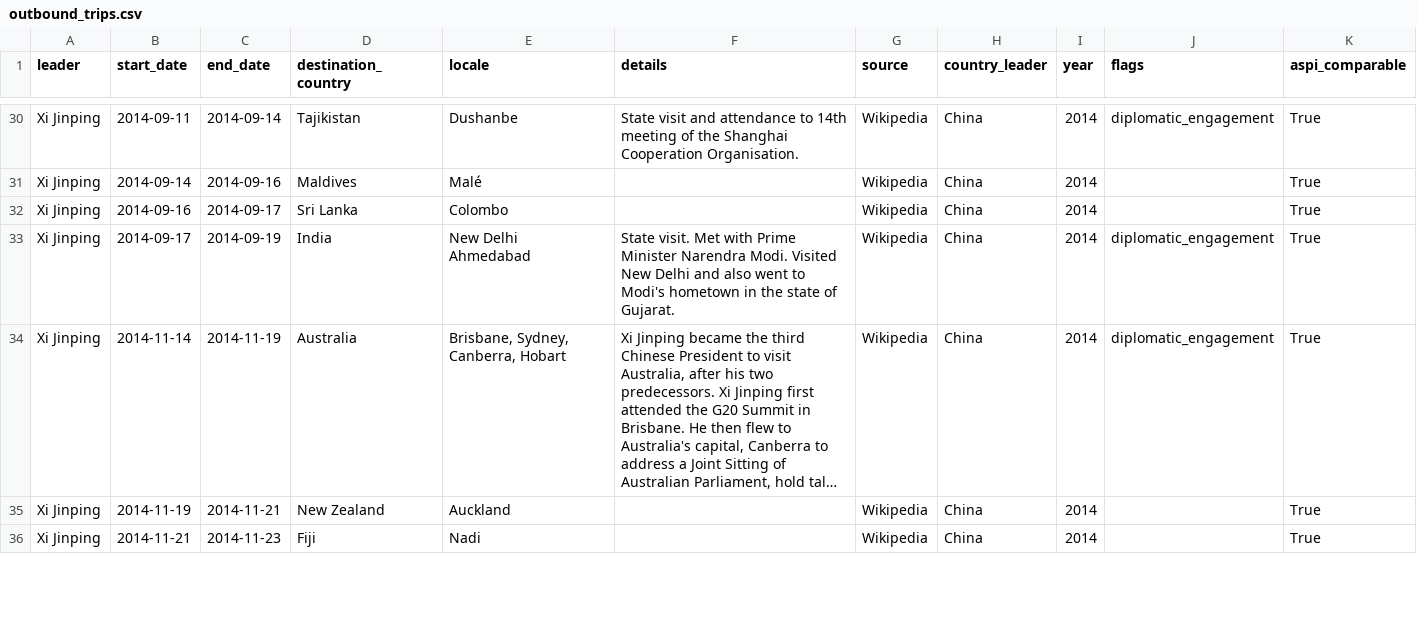
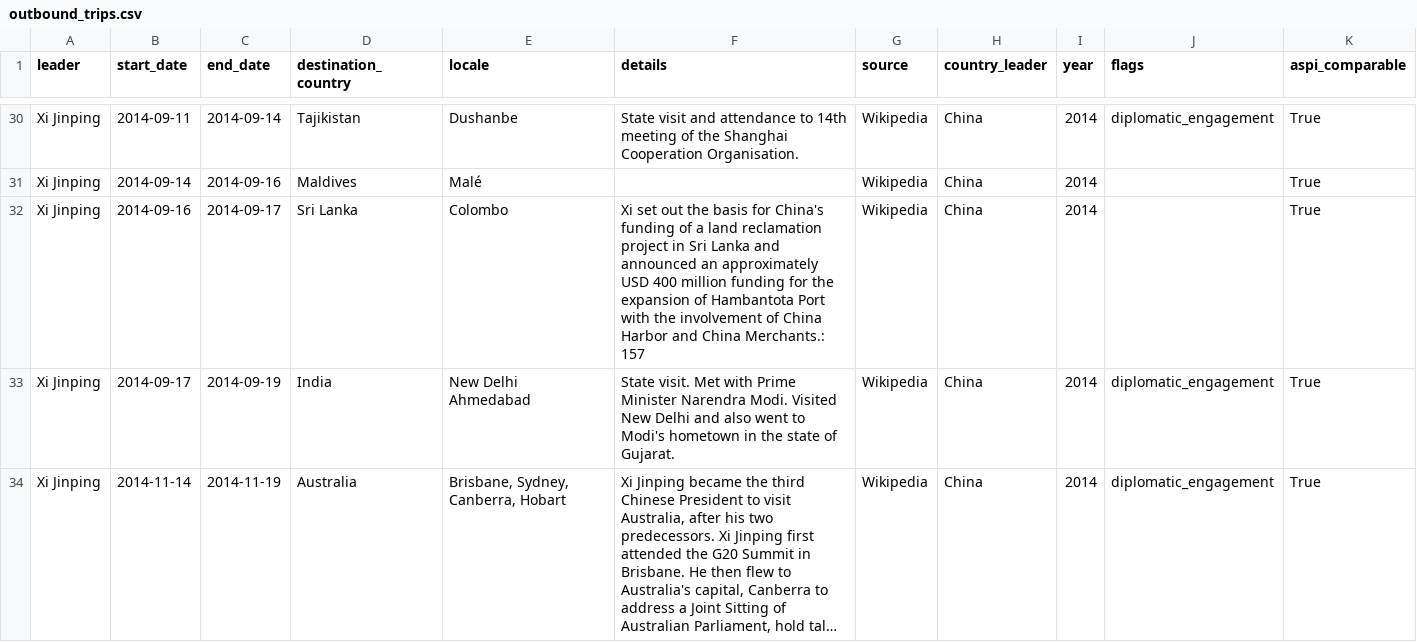
Before and after one commit to wangmm001/visit-g2, a CSV file: outbound_trips.csv, drawn as a sheet; only a part is shown, gaps mark what is left out; the shorter side is filled out with more unchanged rows; long unchanged cells end in ….

```diff
--- a/outbound_trips.csv
+++ b/outbound_trips.csv
@@ -31,3 +31,3 @@ Xi Jinping,2014-09-11,2014-09-14,Tajikistan,Dushanbe,State visit and attendance
 Xi Jinping,2014-09-14,2014-09-16,Maldives,Malé,,Wikipedia,China,2014,,True
-Xi Jinping,2014-09-16,2014-09-17,Sri Lanka,Colombo,,Wikipedia,China,2014,,True
+Xi Jinping,2014-09-16,2014-09-17,Sri Lanka,Colombo,Xi set out the basis for China's funding of a land reclamation project in Sri Lanka and announced an approximately USD 400 million funding for the expansion of Hambantota Port with the involvement of China Harbor and China Merchants.: 157,Wikipedia,China,2014,,True
 Xi Jinping,2014-09-17,2014-09-19,India,"New Delhi
```
Also changed, not shown: inbound_cn_master.csv, pipeline/out/inbound_cn_master.csv, 1 other file.
